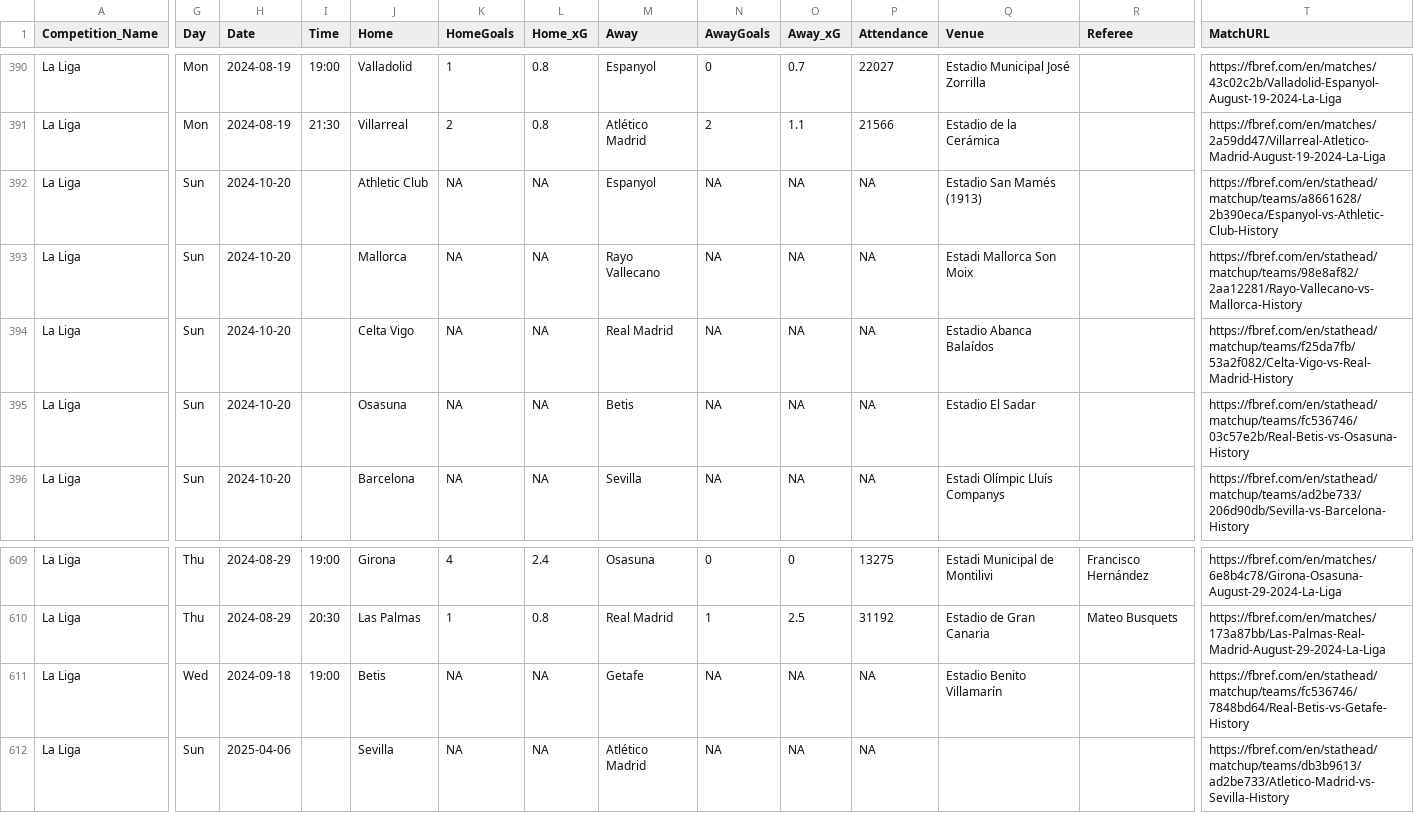
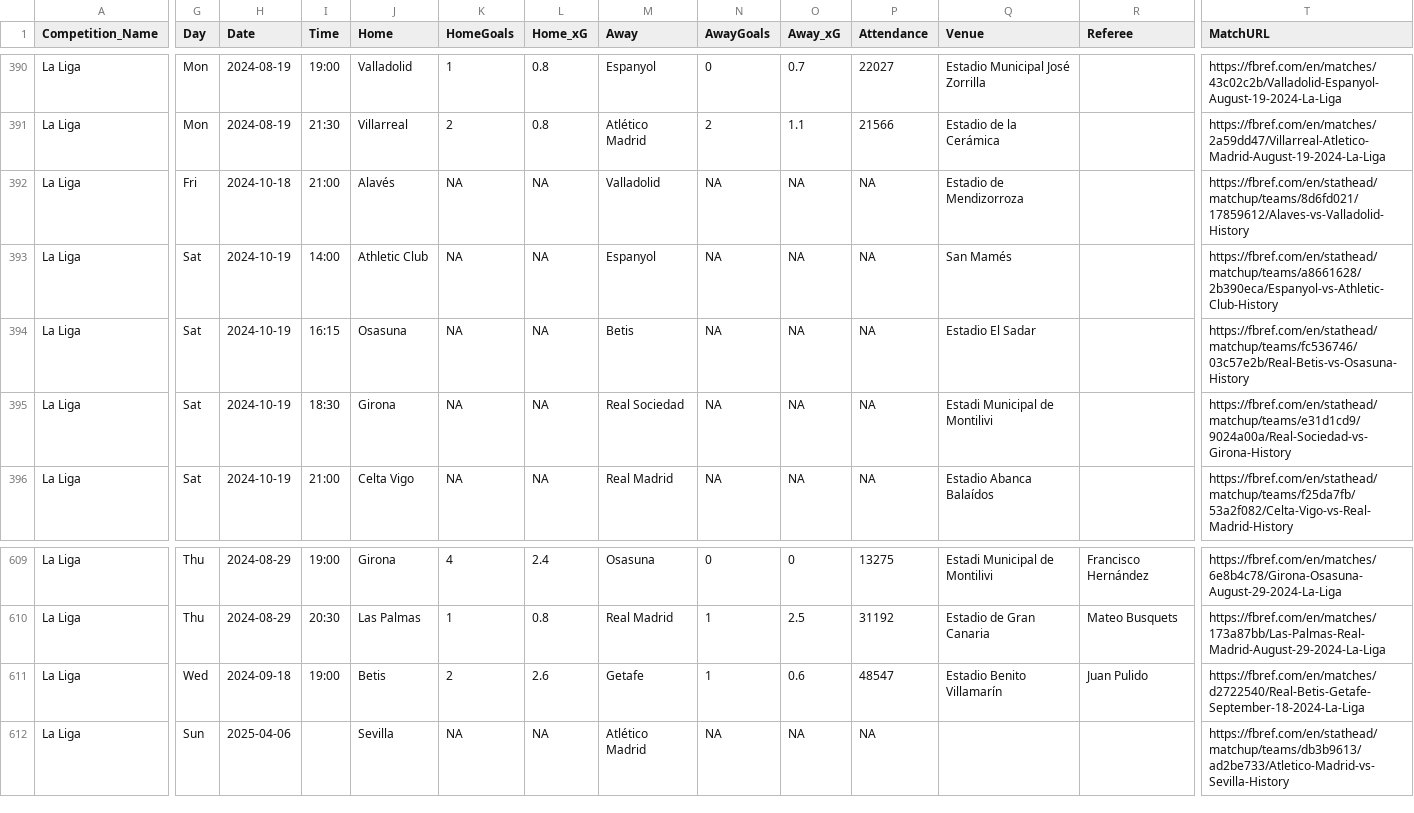
Before and after one commit to steodose/club-elo, a CSV file: matches_all_leagues.csv, drawn as a sheet; only a part is shown, gaps mark what is left out; the diff covers the shown part only; the diff names each change by its address in the sheet, - before the commit and + after, or states it on an @@ line.

```diff
--- a/matches_all_leagues.csv
+++ b/matches_all_leagues.csv
-G392 (Day): Sun
+G392 (Day): Fri
-H392 (Date): 2024-10-20
+H392 (Date): 2024-10-18
-I392 (Time): (empty)
+I392 (Time): 21:00
-J392 (Home): Athletic Club
+J392 (Home): Alavés
-M392 (Away): Espanyol
+M392 (Away): Valladolid
-Q392 (Venue): Estadio San Mamés (1913)
+Q392 (Venue): Estadio de Mendizorroza
-T392 (MatchURL): https://fbref.com/en/stathead/matchup/teams/a8661628/2b390eca/Espanyol-vs-Athletic-Club-History
+T392 (MatchURL): https://fbref.com/en/stathead/matchup/teams/8d6fd021/17859612/Alaves-vs-Valladolid-History
-G393:G396 (Day): Sun
+G393:G396 (Day): Sat
-H393:H396 (Date): 2024-10-20
+H393:H396 (Date): 2024-10-19
-I393 (Time): (empty)
+I393 (Time): 14:00
-J393 (Home): Mallorca
+J393 (Home): Athletic Club
-M393 (Away): Rayo Vallecano
+M393 (Away): Espanyol
-Q393 (Venue): Estadi Mallorca Son Moix
+Q393 (Venue): San Mamés
-T393 (MatchURL): https://fbref.com/en/stathead/matchup/teams/98e8af82/2aa12281/Rayo-Vallecano-vs-Mallorca-History
+T393 (MatchURL): https://fbref.com/en/stathead/matchup/teams/a8661628/2b390eca/Espanyol-vs-Athletic-Club-History
-I394 (Time): (empty)
+I394 (Time): 16:15
-J394 (Home): Celta Vigo
+J394 (Home): Osasuna
-M394 (Away): Real Madrid
+M394 (Away): Betis
-Q394 (Venue): Estadio Abanca Balaídos
+Q394 (Venue): Estadio El Sadar
-T394 (MatchURL): https://fbref.com/en/stathead/matchup/teams/f25da7fb/53a2f082/Celta-Vigo-vs-Real-Madrid-History
+T394 (MatchURL): https://fbref.com/en/stathead/matchup/teams/fc536746/03c57e2b/Real-Betis-vs-Osasuna-History
-I395 (Time): (empty)
+I395 (Time): 18:30
-J395 (Home): Osasuna
+J395 (Home): Girona
-M395 (Away): Betis
+M395 (Away): Real Sociedad
-Q395 (Venue): Estadio El Sadar
+Q395 (Venue): Estadi Municipal de Montilivi
-T395 (MatchURL): https://fbref.com/en/stathead/matchup/teams/fc536746/03c57e2b/Real-Betis-vs-Osasuna-History
+T395 (MatchURL): https://fbref.com/en/stathead/matchup/teams/e31d1cd9/9024a00a/Real-Sociedad-vs-Girona-History
-I396 (Time): (empty)
+I396 (Time): 21:00
-J396 (Home): Barcelona
+J396 (Home): Celta Vigo
-M396 (Away): Sevilla
+M396 (Away): Real Madrid
-Q396 (Venue): Estadi Olímpic Lluís Companys
+Q396 (Venue): Estadio Abanca Balaídos
-T396 (MatchURL): https://fbref.com/en/stathead/matchup/teams/ad2be733/206d90db/Sevilla-vs-Barcelona-History
+T396 (MatchURL): https://fbref.com/en/stathead/matchup/teams/f25da7fb/53a2f082/Celta-Vigo-vs-Real-Madrid-History
-K611 (HomeGoals): NA
+K611 (HomeGoals): 2
-L611 (Home_xG): NA
+L611 (Home_xG): 2.6
-N611 (AwayGoals): NA
+N611 (AwayGoals): 1
-O611 (Away_xG): NA
+O611 (Away_xG): 0.6
-P611 (Attendance): NA
+P611 (Attendance): 48547
-R611 (Referee): (empty)
+R611 (Referee): Juan Pulido
-T611 (MatchURL): https://fbref.com/en/stathead/matchup/teams/fc536746/7848bd64/Real-Betis-vs-Getafe-History
+T611 (MatchURL): https://fbref.com/en/matches/d2722540/Real-Betis-Getafe-September-18-2024-La-Liga
```
Also changed, not shown: 49 edited cells elsewhere in this file.
